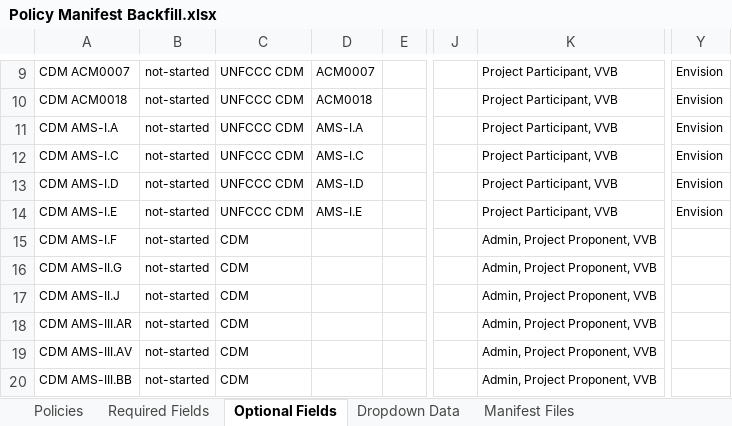
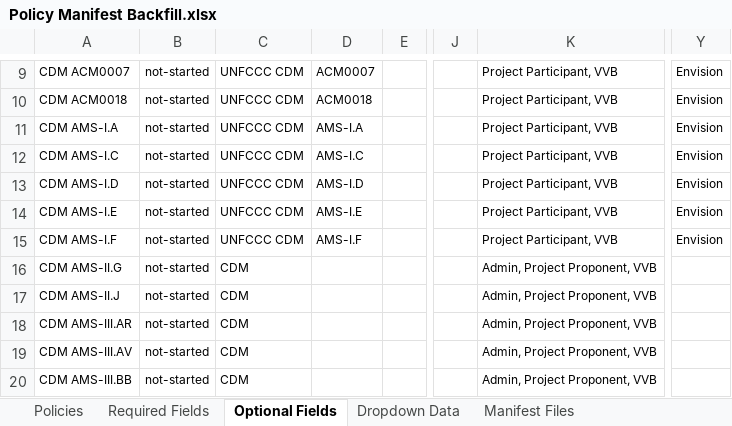
Before and after one commit to swidnikk/guardian, an Excel workbook: Methodology Library/Policy Manifest Backfill.xlsx, sheet Optional Fields, drawn as a sheet; only a part is shown, gaps mark what is left out; values as stored, in another font and other column widths than the file's, no borders; charts and pictures and table styles not drawn; the diff names each change by its address in the sheet, - before the commit and + after, or states it on an @@ line.

```diff
--- a/Methodology Library/Policy Manifest Backfill.xlsx (sheet Optional Fields)
+++ b/Methodology Library/Policy Manifest Backfill.xlsx (sheet Optional Fields)
-C15: CDM
+C15: UNFCCC CDM
-D15: (empty)
+D15: AMS-I.F
-K15: Admin, Project Proponent, VVB
+K15: Project Participant, VVB
-Y15: (empty)
+Y15: Envision
```
Also changed, not shown: sheet Required Fields, sheet Policies, 1 other file.
